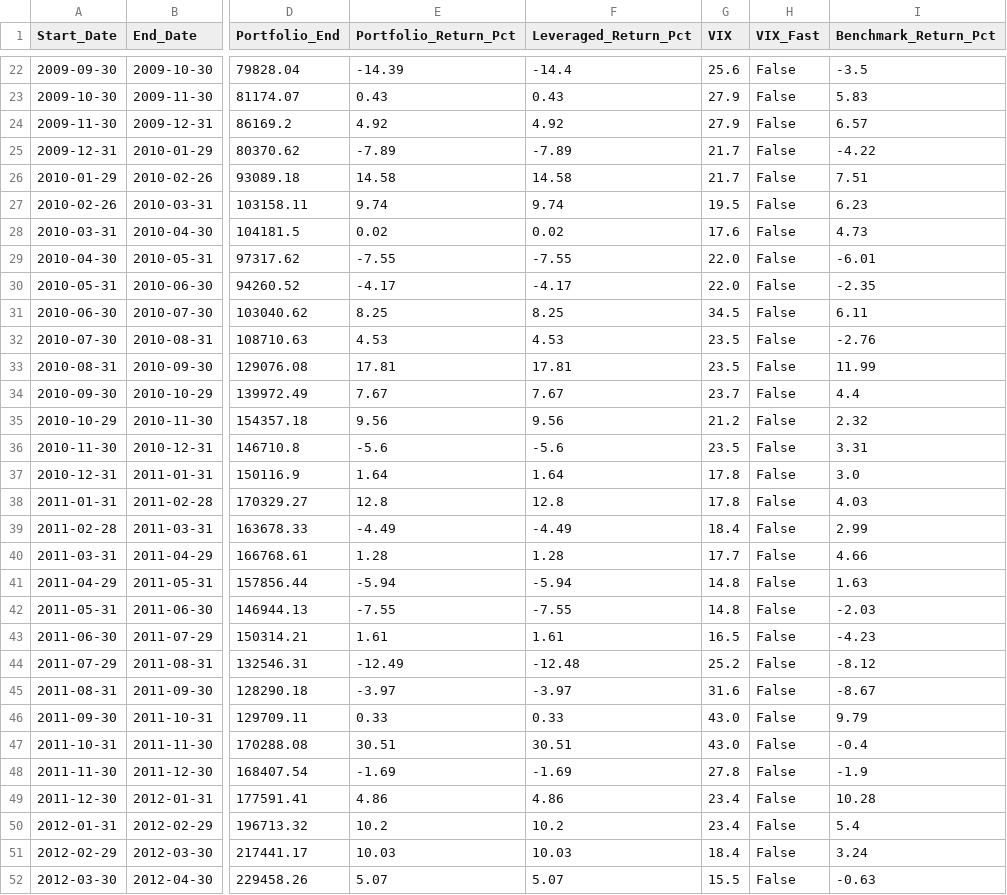
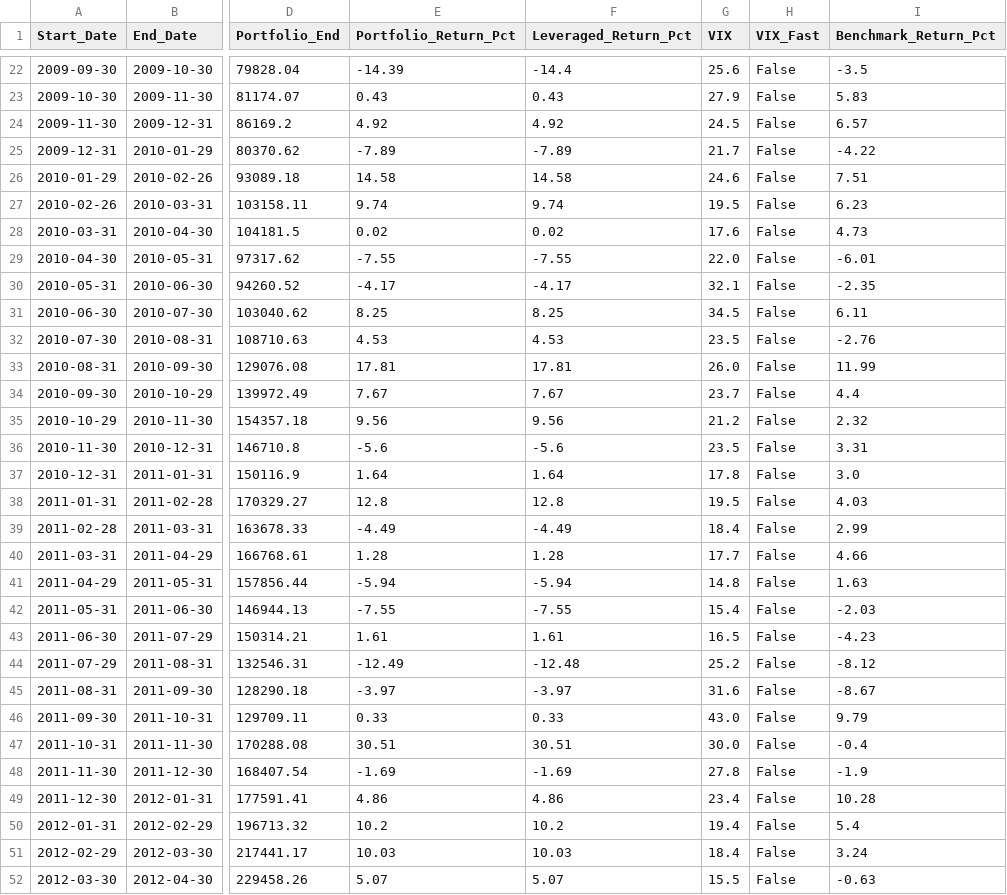
Before and after one commit to arpitgoa/stocks, a CSV file: nasdaq_momentum/dashboards/nasdaq_q50/backtest_wide.csv, drawn as a sheet; only a part is shown, gaps mark what is left out; the diff covers the shown part only; the diff names each change by its address in the sheet, - before the commit and + after, or states it on an @@ line.

```diff
--- a/nasdaq_momentum/dashboards/nasdaq_q50/backtest_wide.csv
+++ b/nasdaq_momentum/dashboards/nasdaq_q50/backtest_wide.csv
-G24 (VIX): 27.9
+G24 (VIX): 24.5
-G26 (VIX): 21.7
+G26 (VIX): 24.6
-G30 (VIX): 22.0
+G30 (VIX): 32.1
-G33 (VIX): 23.5
+G33 (VIX): 26.0
-G38 (VIX): 17.8
+G38 (VIX): 19.5
-G42 (VIX): 14.8
+G42 (VIX): 15.4
-G47 (VIX): 43.0
+G47 (VIX): 30.0
-G50 (VIX): 23.4
+G50 (VIX): 19.4
```
Also changed, not shown: 32 edited cells elsewhere in this file, nasdaq_momentum/dashboards/nasdaq100/backtest_wide.csv, nasdaq_momentum/dashboards/nasdaq100_vix/backtest_wide.csv, 30 other files.
